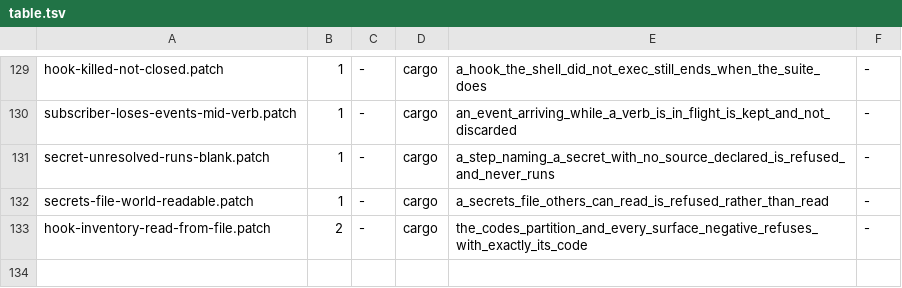
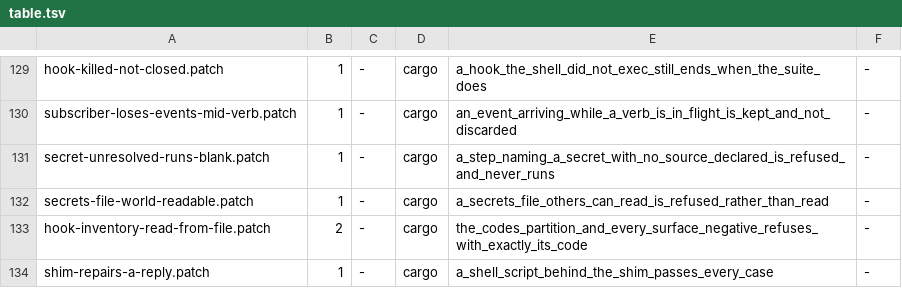
Before and after one commit to axonibyte/rue, a TSV file: tools/rediscovery/table.tsv, drawn as a sheet; only a part is shown, gaps mark what is left out; the diff names each change by its address in the sheet, - before the commit and + after, or states it on an @@ line.

Commit message:
Phase 4 unit D: the rue-hook shim and the Python SDK
Both pass `rue sdk-conform` -- forty cases, eight kinds, all four
provocations.

`rue-hook` registers as a hook and hands each request to a configured
command on that command's stdin, so a hook can be a shell script, an awk
program or a curl invocation without linking an SDK. It owns the
handshake and the `id`; a command that fails -- non-zero exit, output that
is not one JSON object -- becomes `ok: false` with the reason rather than
a silence the engine can only report as "the step did not happen".

What it deliberately does not do is repair a reply. Completing a missing
`ok` would hide the command mistake the engine refuses for, and would make
the conformance provocations inexpressible: a hook cannot demonstrate
R0303 through something that prevents R0303. So the command's object goes
through as written, and only a genuine failure to produce one is
converted. Its rediscovery row reverts exactly that. A command exiting 0
having written nothing has chosen to say nothing; the shim announces that
on its own stderr, so a command that merely forgot to print is still
visible.

The proof is the shim's conformance hook: sdk/shim/tests/fixtures is
POSIX sh and sed, no JSON library, and it passes every case. The suite
found a real bug in it on the way -- an `execute.*` wildcard answering ok
to `execute.reboot`, an op the protocol has no row for.

sdk/python is stdlib only, shaped like sdk/rust: a class per kind, a
`Hooks` that knows what you filled in, replies built from the op's row.
tenants/t1/fixtures/hooks.py is rewritten on it, which is the SDK's first
real user and keeps T1's e2e as the regression; what is left in that file
is only what is T1's.

Each SDK keeps its own transcription of the ops table because none can
share the Rust one, so `tools/lint-hook-ops.sh` now checks each against
`OPS` in both directions, folding newlines first so formatting is not the
guard's business. An SDK present with no table is exit 2, not a pass: a
skipped leg reporting success is the failure every guard here exists to
avoid, and its self-test covers that case too.

The non-Rust SDKs run from sdk/conform-all.sh on the Ubuntu guest and in
the pipeline, never in the local gate -- the workstation carries none of
their toolchains, and a gate phase per SDK would need a declared skip
apiece, which this phase's decision ruled out. A missing interpreter there
is a failure, since the script runs only where they are provisioned.

```diff
--- a/tools/rediscovery/table.tsv
+++ b/tools/rediscovery/table.tsv
+row 134: shim-repairs-a-reply.patch | 1 | - | cargo | a_shell_script_behind_the_shim_passes_every_case | -
```
Also changed, not shown: 22 other files.
